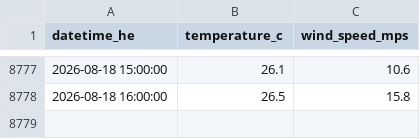
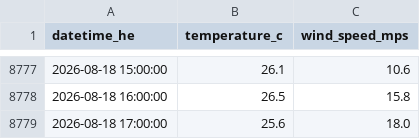
Before and after one commit to a338wong/alberta_energy_market_analytics_dashboard, a CSV file: data/raw/weather_data.csv, drawn as a sheet; only a part is shown, gaps mark what is left out; the diff names each change by its address in the sheet, - before the commit and + after, or states it on an @@ line.

```diff
--- a/data/raw/weather_data.csv
+++ b/data/raw/weather_data.csv
+row 8779: 2026-08-18 17:00:00 | 25.6 | 18.0
```
Also changed, not shown: data/raw/pool_price_current_raw.csv.
